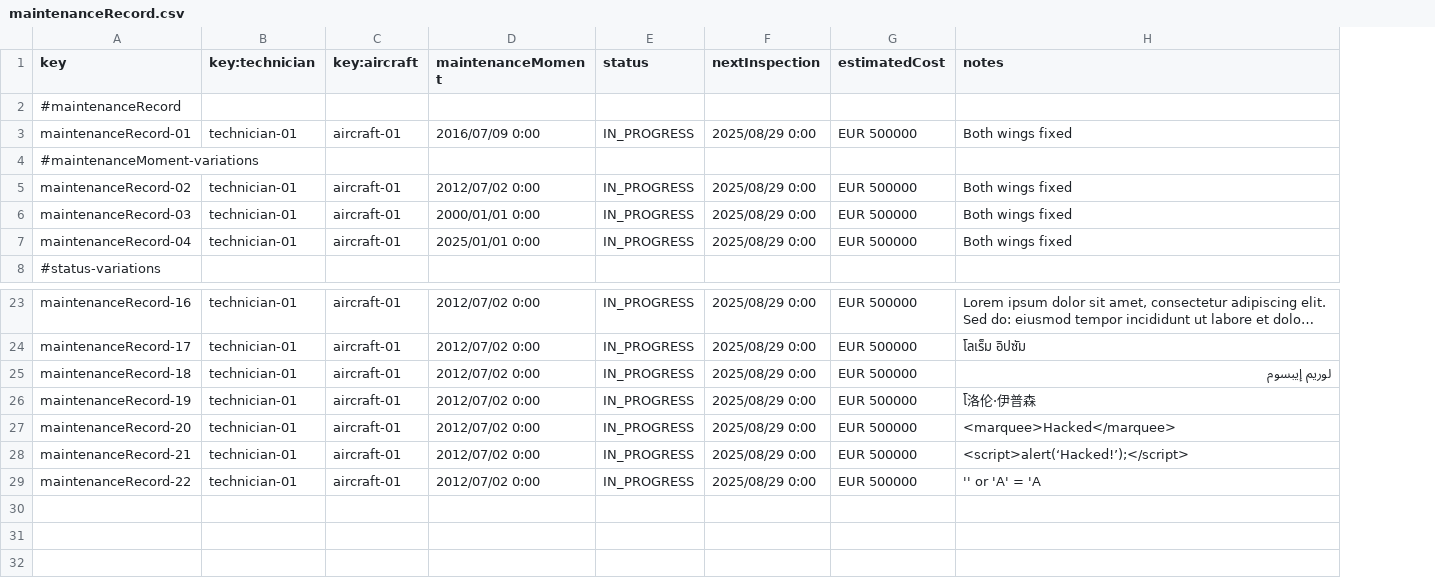
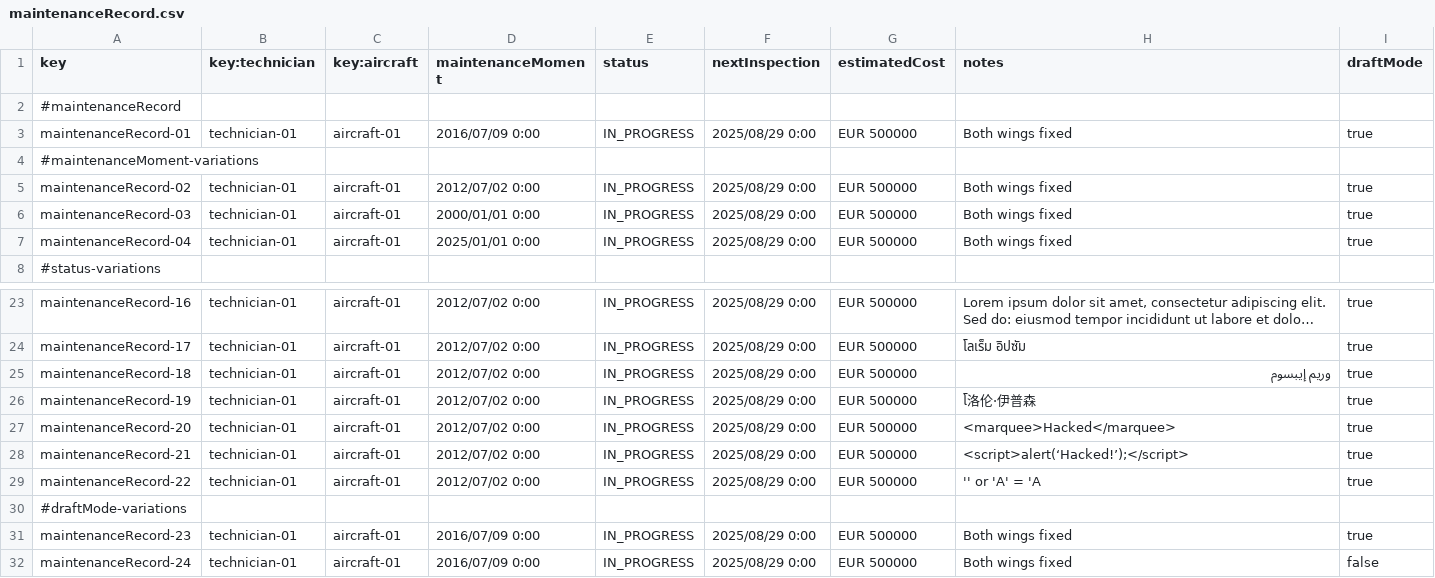
Before and after one commit to ManunGar/Acme-ANS-D03, a CSV file: src/main/resources/WEB-INF/data/sample/maintenanceRecord.csv, drawn as a sheet; only a part is shown, gaps mark what is left out; long unchanged cells end in …; the diff names each change by its address in the sheet, - before the commit and + after, or states it on an @@ line.

```diff
--- a/src/main/resources/WEB-INF/data/sample/maintenanceRecord.csv
+++ b/src/main/resources/WEB-INF/data/sample/maintenanceRecord.csv
+column I (draftMode), rows 3-7: true |  | true | true | true; rows 23-29: all true
-H25 (notes): لوريم إيبسوم
+H25 (notes): وريم إيبسوم
+row 30: #draftMode-variations
+row 31: maintenanceRecord-23 | technician-01 | aircraft-01 | 2016/07/09 0:00 | IN_PROGRESS | 2025/08/29 0:00 | EUR 500000 | Both wings fixed | true
+row 32: maintenanceRecord-24 | technician-01 | aircraft-01 | 2016/07/09 0:00 | IN_PROGRESS | 2025/08/29 0:00 | EUR 500000 | Both wings fixed | false
```
Also changed, not shown: src/main/resources/WEB-INF/data/sample/task.csv, src/main/resources/WEB-INF/data/sample/technician.csv, 3 other files.
